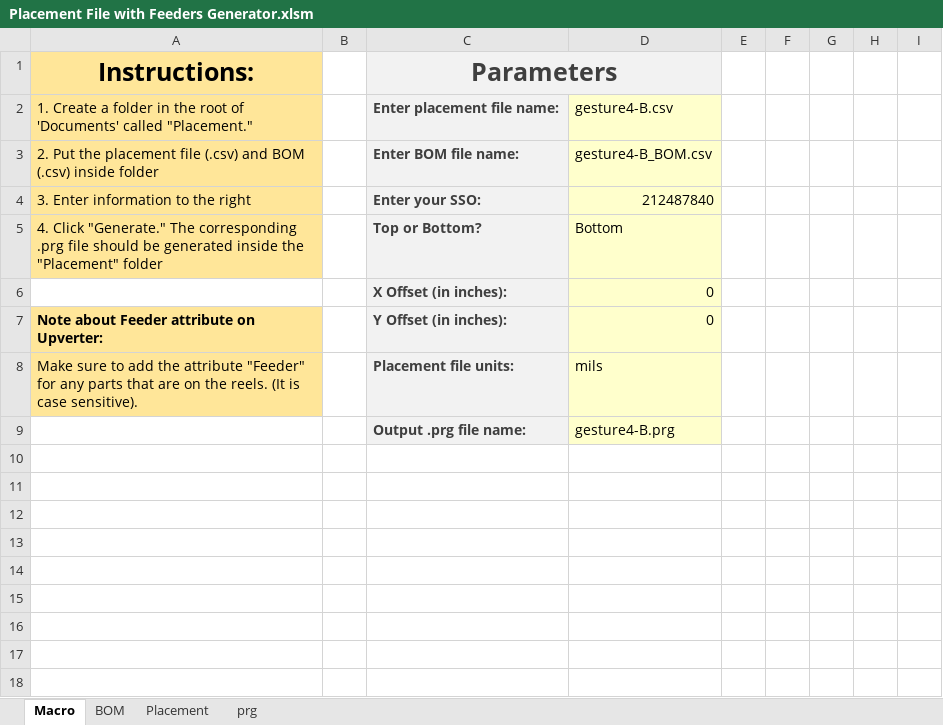
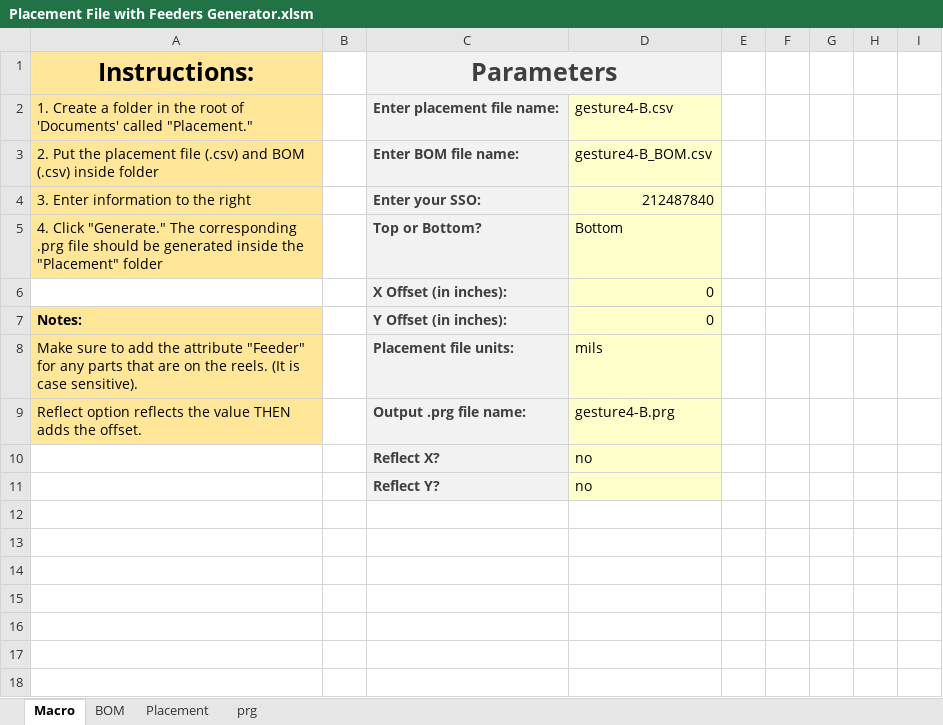
Before and after one commit to FirstBuild/Placement-Data-Macro, an Excel workbook: Placement File with Feeders Generator.xlsm, sheet Macro, drawn as a sheet; only a part is shown; values as stored, in another font and other column widths than the file's, no borders; charts and pictures not drawn; the diff names each change by its address in the sheet, - before the commit and + after, or states it on an @@ line.

Commit message:
Added Reflection
Added in option to reflect x and y data in placement file.

```diff
--- a/Placement File with Feeders Generator.xlsm (sheet Macro)
+++ b/Placement File with Feeders Generator.xlsm (sheet Macro)
-A7 (Instructions:): Note about Feeder attribute on Upverter:
+A7 (Instructions:): Notes:
-A9 (Instructions:): (empty)
+A9 (Instructions:): Reflect option reflects the value THEN adds the offset.
-A9 fill: none
+A9 fill: #FFE699
-row 10: (empty)
+row 10:  |  | Reflect X? | no
-C10:C11 fill: none
+C10:C11 fill: #F2F2F2
-D10:D11 fill: none
+D10:D11 fill: #FFFFCC
-row 11: (empty)
+row 11:  |  | Reflect Y? | no
```
Also changed, not shown: charts or pictures.
